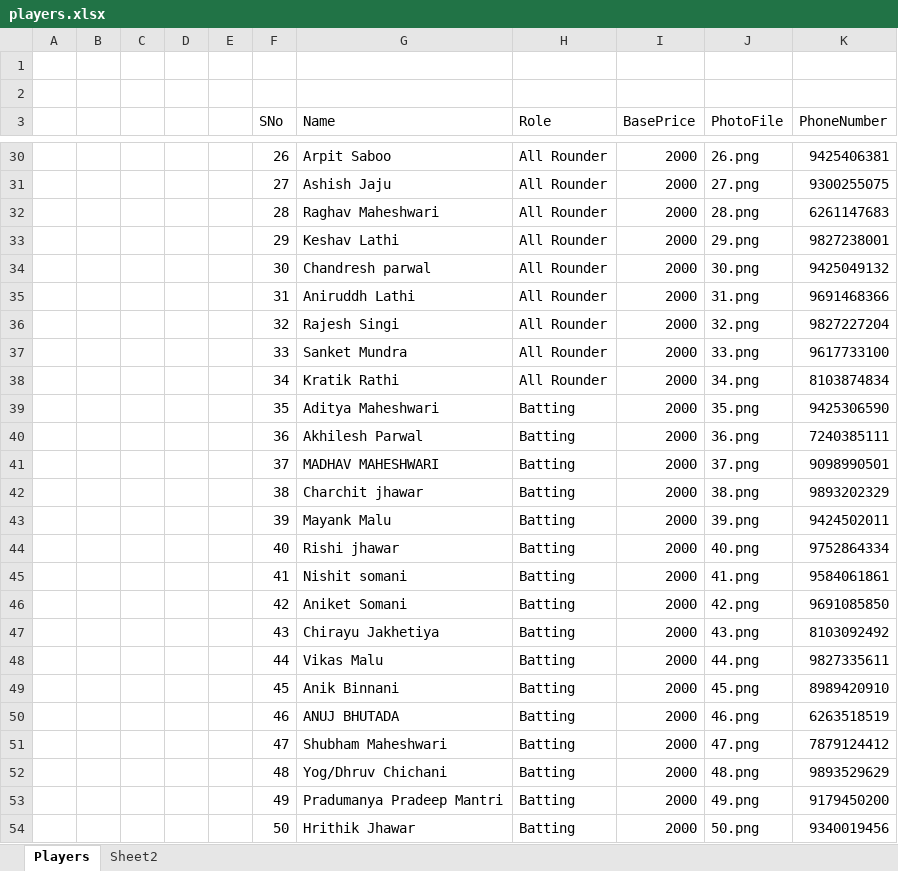
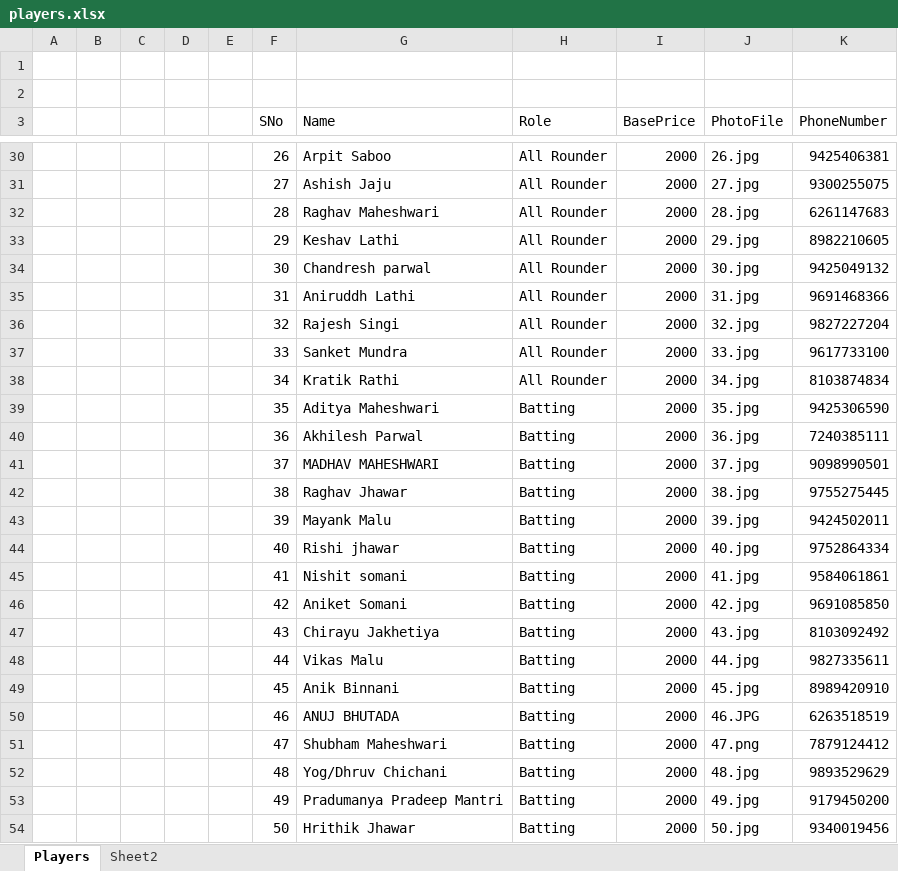
Before and after one commit to Sarthak-Daga/Auction, an Excel workbook: data/players.xlsx, sheet Players, drawn as a sheet; only a part is shown, gaps mark what is left out; values as stored, in another font and other column widths than the file's, no borders; table styles not drawn; the diff covers the shown part only; the diff names each change by its address in the sheet, - before the commit and + after, or states it on an @@ line.

Commit message:
Photo Update

```diff
--- a/data/players.xlsx (sheet Players)
+++ b/data/players.xlsx (sheet Players)
-J30 (PhotoFile): 26.png
+J30 (PhotoFile): 26.jpg
-J31 (PhotoFile): 27.png
+J31 (PhotoFile): 27.jpg
-J32 (PhotoFile): 28.png
+J32 (PhotoFile): 28.jpg
-J33 (PhotoFile): 29.png
+J33 (PhotoFile): 29.jpg
-K33 (PhoneNumber): 9827238001
+K33 (PhoneNumber): 8982210605
-J34 (PhotoFile): 30.png
+J34 (PhotoFile): 30.jpg
-J35 (PhotoFile): 31.png
+J35 (PhotoFile): 31.jpg
-J36 (PhotoFile): 32.png
+J36 (PhotoFile): 32.jpg
-J37 (PhotoFile): 33.png
+J37 (PhotoFile): 33.jpg
-J38 (PhotoFile): 34.png
+J38 (PhotoFile): 34.jpg
-J39 (PhotoFile): 35.png
+J39 (PhotoFile): 35.jpg
-J40 (PhotoFile): 36.png
+J40 (PhotoFile): 36.jpg
-J41 (PhotoFile): 37.png
+J41 (PhotoFile): 37.jpg
-G42 (Name): Charchit jhawar
+G42 (Name): Raghav Jhawar
-J42 (PhotoFile): 38.png
+J42 (PhotoFile): 38.jpg
-K42 (PhoneNumber): 9893202329
+K42 (PhoneNumber): 9755275445
-J43 (PhotoFile): 39.png
+J43 (PhotoFile): 39.jpg
-J44 (PhotoFile): 40.png
+J44 (PhotoFile): 40.jpg
-J45 (PhotoFile): 41.png
+J45 (PhotoFile): 41.jpg
-J46 (PhotoFile): 42.png
+J46 (PhotoFile): 42.jpg
-J47 (PhotoFile): 43.png
+J47 (PhotoFile): 43.jpg
-J48 (PhotoFile): 44.png
+J48 (PhotoFile): 44.jpg
-J49 (PhotoFile): 45.png
+J49 (PhotoFile): 45.jpg
-J50 (PhotoFile): 46.png
+J50 (PhotoFile): 46.JPG
-J52 (PhotoFile): 48.png
+J52 (PhotoFile): 48.jpg
-J53 (PhotoFile): 49.png
+J53 (PhotoFile): 49.jpg
-J54 (PhotoFile): 50.png
+J54 (PhotoFile): 50.jpg
```
Also changed, not shown: 30 edited cells elsewhere in this sheet, formulas that keep their value, 58 other files.
